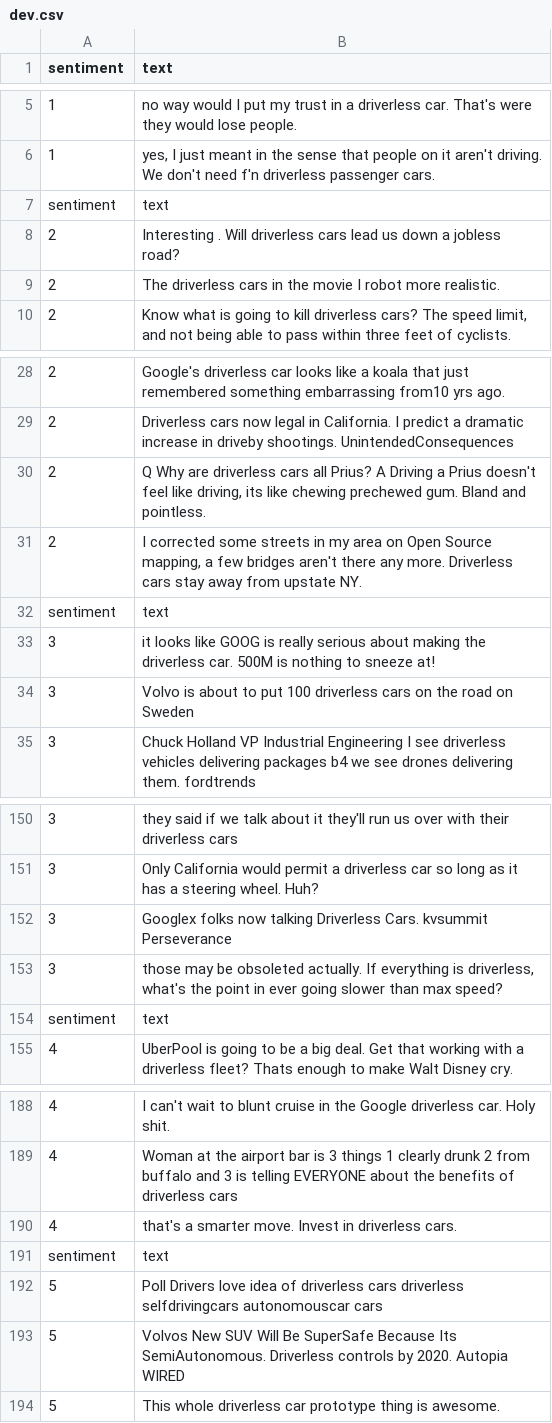
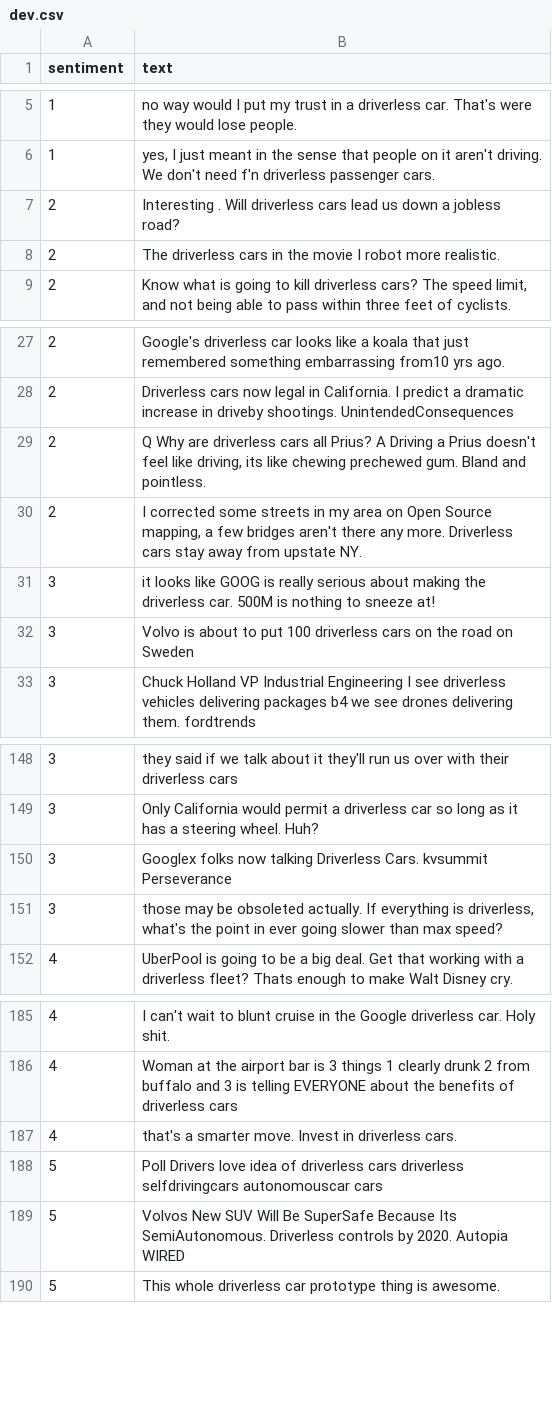
Before and after one commit to cauchy221/BUPT-ML-FinalProject, a CSV file: data/preprocessed/dev.csv, drawn as a sheet; only a part is shown, gaps mark what is left out.

```diff
--- a/data/preprocessed/dev.csv
+++ b/data/preprocessed/dev.csv
@@ -6,3 +6,2 @@ sentiment,text
 1,"yes, I just meant in the sense that people on it aren't driving. We don't need f'n driverless passenger cars."
-sentiment,text
 2,Interesting . Will driverless cars lead us down a jobless road?
@@ -31,3 +30,2 @@ sentiment,text
 2,"I corrected some streets in my area on Open Source mapping, a few bridges aren't there any more. Driverless cars stay away from upstate NY."
-sentiment,text
 3,it looks like GOOG is really serious about making the driverless car. 500M is nothing to sneeze at!
@@ -153,3 +151,2 @@ sentiment,text
 3,"those may be obsoleted actually. If everything is driverless, what's the point in ever going slower than max speed?"
-sentiment,text
 4,UberPool is going to be a big deal.   Get that working with a driverless fleet? Thats enough to make Walt Disney cry.
@@ -190,3 +187,2 @@ sentiment,text
 4,that's a smarter move. Invest in driverless cars.
-sentiment,text
 5,Poll Drivers love idea of driverless cars    driverless selfdrivingcars autonomouscar cars
```
Also changed, not shown: data/preprocessed/train.csv, 2 other files.
